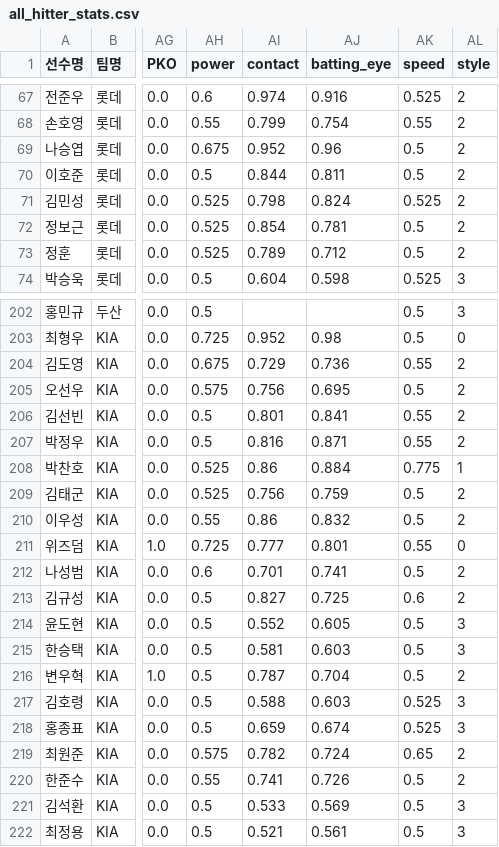
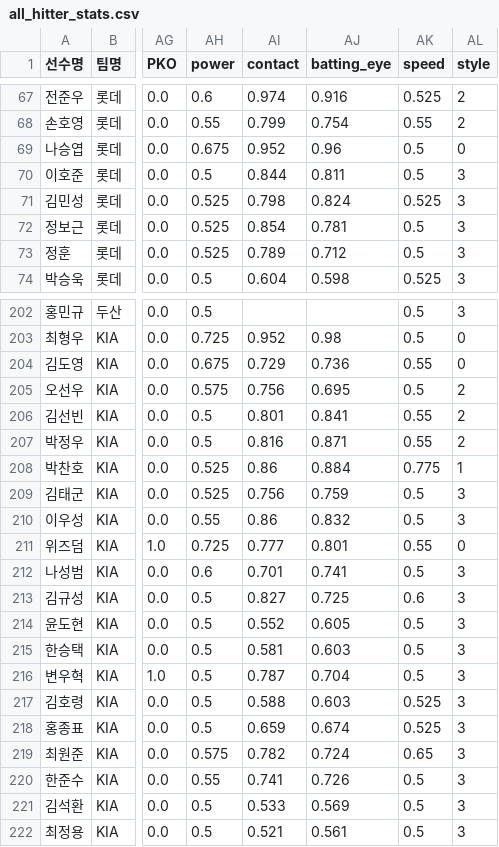
Before and after one commit to rladbstlr87/tothe_ballpark, a CSV file: data/all_hitter_stats.csv, drawn as a sheet; only a part is shown, gaps mark what is left out; the diff covers the shown part only; the diff names each change by its address in the sheet, - before the commit and + after, or states it on an @@ line.

```diff
--- a/data/all_hitter_stats.csv
+++ b/data/all_hitter_stats.csv
-AL69 (style): 2
+AL69 (style): 0
-AL70:AL73 (style): 2
+AL70:AL73 (style): 3
-AL204 (style): 2
+AL204 (style): 0
-AL209:AL210 (style): 2
+AL209:AL210 (style): 3
-AL212:AL213 (style): 2
+AL212:AL213 (style): 3
-AL216 (style): 2
+AL216 (style): 3
-AL219:AL220 (style): 2
+AL219:AL220 (style): 3
```
Also changed, not shown: 50 edited cells elsewhere in this file, data/all_pitcher_stats.csv, 3 other files.
